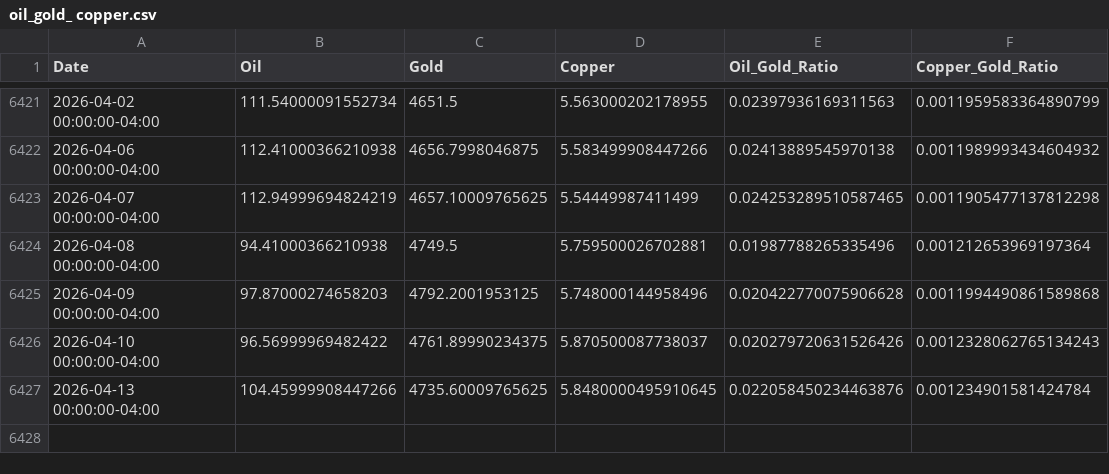
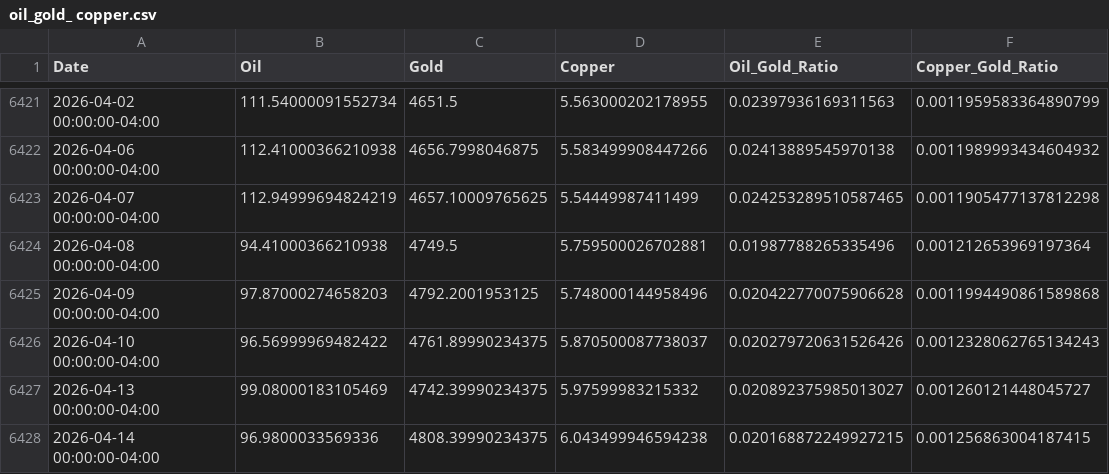
Before and after one commit to rekslee/jiucai, a CSV file: data/oil_gold_ copper.csv, drawn as a sheet; only a part is shown, gaps mark what is left out.

```diff
--- a/data/oil_gold_ copper.csv
+++ b/data/oil_gold_ copper.csv
@@ -6426,2 +6426,3 @@ Date,Oil,Gold,Copper,Oil_Gold_Ratio,Copper_Gold_Ratio
 2026-04-10 00:00:00-04:00,96.56999969482422,4761.89990234375,5.870500087738037,0.020279720631526426,0.0012328062765134243
-2026-04-13 00:00:00-04:00,104.45999908447266,4735.60009765625,5.8480000495910645,0.022058450234463876,0.001234901581424784
+2026-04-13 00:00:00-04:00,99.08000183105469,4742.39990234375,5.97599983215332,0.020892375985013027,0.001260121448045727
+2026-04-14 00:00:00-04:00,96.9800033569336,4808.39990234375,6.043499946594238,0.020168872249927215,0.001256863004187415
```
Also changed, not shown: data/fred_financial.csv, data/fred_housing.csv.
